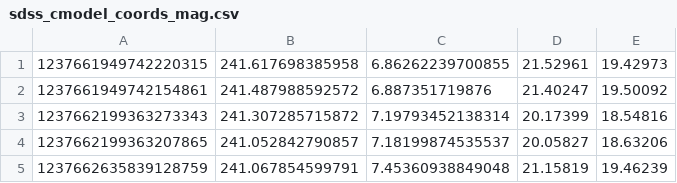
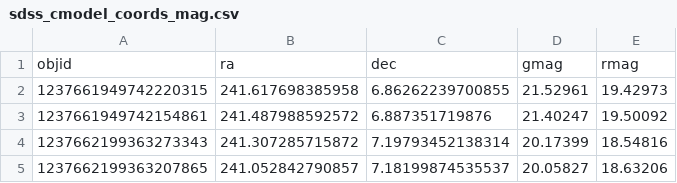
Before and after one commit to metownsend/Data, a CSV file: sdss_cmodel_coords_mag.csv, drawn as a sheet; only a part is shown; the shorter side is filled out with more unchanged rows; the diff names each change by its address in the sheet, - before the commit and + after, or states it on an @@ line.

Commit message:
Update sdss_cmodel_coords_mag.csv

```diff
--- a/sdss_cmodel_coords_mag.csv
+++ b/sdss_cmodel_coords_mag.csv
+row 1: objid | ra | dec | gmag | rmag
```
